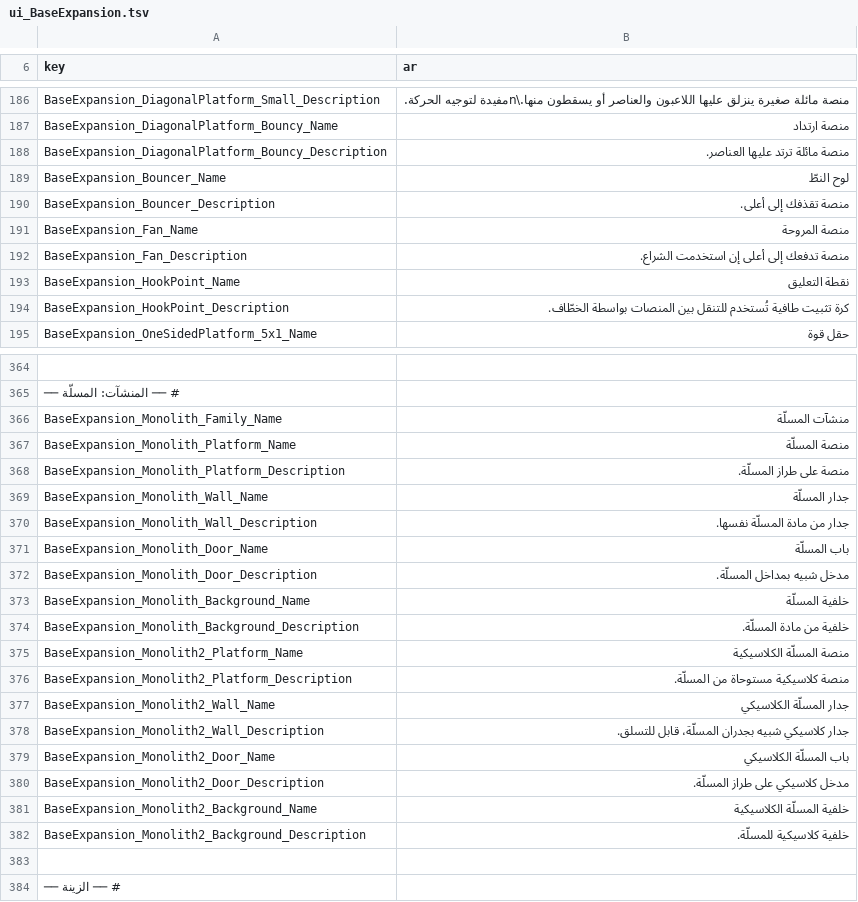
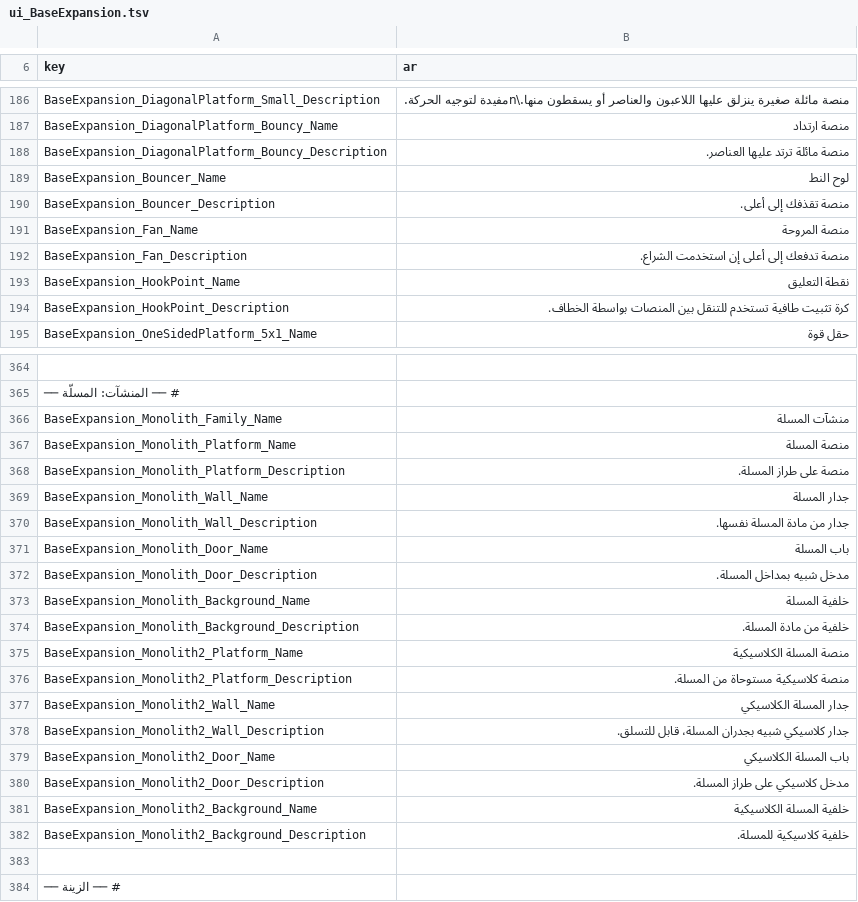
Before and after one commit to alnaimiab/KentumArabic, a TSV file: content/strings/ui_BaseExpansion.tsv, drawn as a sheet; only a part is shown, gaps mark what is left out; the diff covers the shown part only; the diff names each change by its address in the sheet, - before the commit and + after, or states it on an @@ line.

```diff
--- a/content/strings/ui_BaseExpansion.tsv
+++ b/content/strings/ui_BaseExpansion.tsv
-B189 (ar): لوح النطّ
+B189 (ar): لوح النط
-B194 (ar): …تثبيت طافية تُستخدم للتنقل بين المنصات بواسطة الخطّاف.
+B194 (ar): …تثبيت طافية تستخدم للتنقل بين المنصات بواسطة الخطاف.
-B366 (ar): منشآت المسلّة
+B366 (ar): منشآت المسلة
-B367 (ar): منصة المسلّة
+B367 (ar): منصة المسلة
-B368 (ar): منصة على طراز المسلّة.
+B368 (ar): منصة على طراز المسلة.
-B369 (ar): جدار المسلّة
+B369 (ar): جدار المسلة
-B370 (ar): جدار من مادة المسلّة نفسها.
+B370 (ar): جدار من مادة المسلة نفسها.
-B371 (ar): باب المسلّة
+B371 (ar): باب المسلة
-B372 (ar): مدخل شبيه بمداخل المسلّة.
+B372 (ar): مدخل شبيه بمداخل المسلة.
-B373 (ar): خلفية المسلّة
+B373 (ar): خلفية المسلة
-B374 (ar): خلفية من مادة المسلّة.
+B374 (ar): خلفية من مادة المسلة.
-B375 (ar): منصة المسلّة الكلاسيكية
+B375 (ar): منصة المسلة الكلاسيكية
-B376 (ar): منصة كلاسيكية مستوحاة من المسلّة.
+B376 (ar): منصة كلاسيكية مستوحاة من المسلة.
-B377 (ar): جدار المسلّة الكلاسيكي
+B377 (ar): جدار المسلة الكلاسيكي
-B378 (ar): …شبيه بجدران المسلّة، قابل للتسلق.
+B378 (ar): …شبيه بجدران المسلة، قابل للتسلق.
-B379 (ar): باب المسلّة الكلاسيكي
+B379 (ar): باب المسلة الكلاسيكي
-B380 (ar): مدخل كلاسيكي على طراز المسلّة.
+B380 (ar): مدخل كلاسيكي على طراز المسلة.
-B381 (ar): خلفية المسلّة الكلاسيكية
+B381 (ar): خلفية المسلة الكلاسيكية
-B382 (ar): خلفية كلاسيكية للمسلّة.
+B382 (ar): خلفية كلاسيكية للمسلة.
```
Also changed, not shown: 100 edited cells elsewhere in this file, content/strings/dialogue.tsv, content/strings/ui_CD.tsv, 37 other files.
